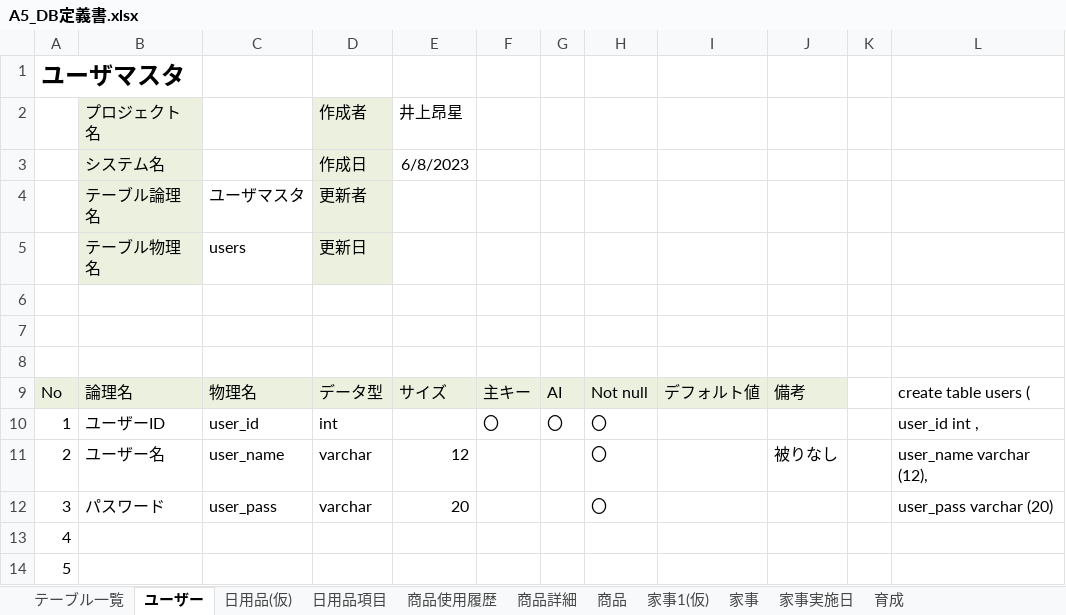
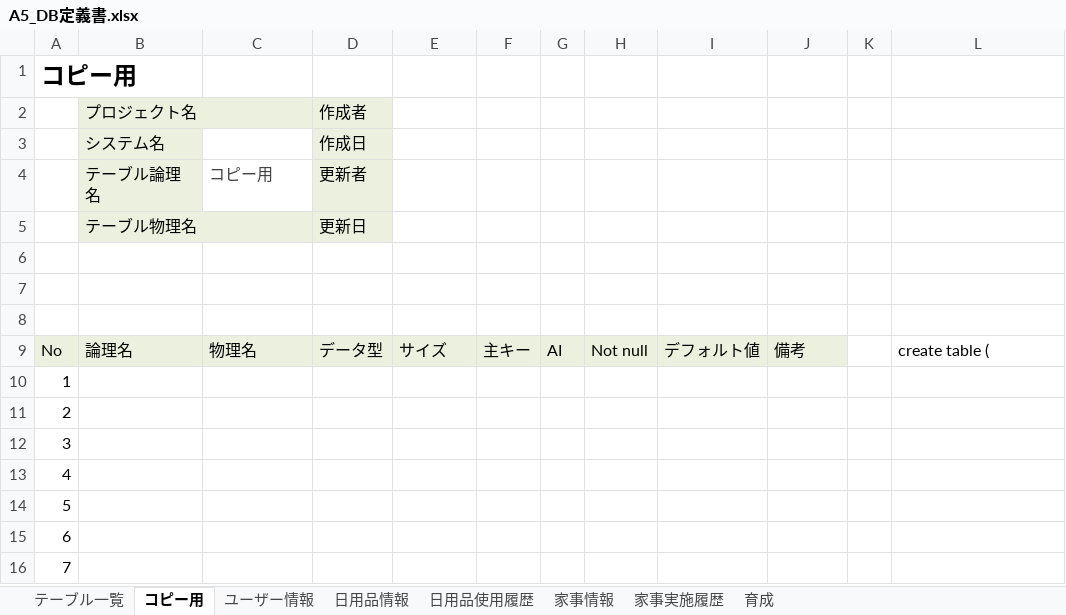
Before and after one commit to dojo2023/A-5, an Excel workbook: 外部設計/A5_DB定義書.xlsx, sheet コピー用, drawn as a sheet; only a part is shown; the shorter side is filled out with more unchanged rows; values as stored, in another font and other column widths than the file's, no borders; the diff names each change by its address in the sheet, - before the commit and + after, or states it on an @@ line.

```diff
--- a/外部設計/A5_DB定義書.xlsx (sheet コピー用)
+++ b/外部設計/A5_DB定義書.xlsx (sheet コピー用)
-sheet tab: ユーザー
+sheet tab: コピー用
-sheet tab: 日用品(仮)
-sheet tab: 日用品項目
-sheet tab: 商品使用履歴
-sheet tab: 商品詳細
-sheet tab: 商品
-sheet tab: 家事1(仮)
-sheet tab: 家事
-sheet tab: 家事実施日
+sheet tab: ユーザー情報
+sheet tab: 日用品情報
+sheet tab: 日用品使用履歴
+sheet tab: 家事情報
+sheet tab: 家事実施履歴
-A1: ユーザマスタ
+A1: コピー用
-E2: 井上昂星
+E2: (empty)
-E3: 6/8/2023
+E3: (empty)
-C4: ユーザマスタ
+C4: コピー用
-C4 text colour: black
+C4 text colour: #424242
-C5: users
+C5: (empty)
-L9: create table users (
+L9: create table (
-B10: ユーザーID
+B10: (empty)
-C10: user_id
+C10: (empty)
-D10: int
+D10: (empty)
-F10: 〇
+F10: (empty)
-G10: 〇
+G10: (empty)
-H10:H12: 〇
+H10:H12: (empty)
-L10: user_id int ,
+L10: (empty)
-B11: ユーザー名
+B11: (empty)
-C11: user_name
+C11: (empty)
-D11:D12: varchar
+D11:D12: (empty)
-E11: 12
+E11: (empty)
-J11: 被りなし
+J11: (empty)
-L11: user_name varchar (12),
+L11: (empty)
-B12: パスワード
+B12: (empty)
-C12: user_pass
+C12: (empty)
-E12: 20
+E12: (empty)
-L12: user_pass varchar (20)
+L12: (empty)
```
